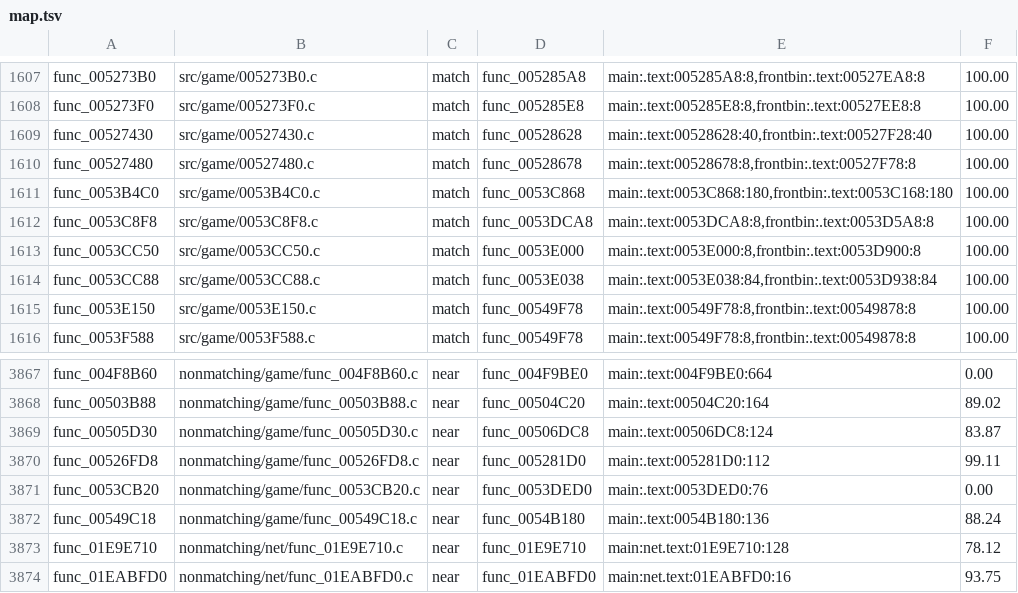
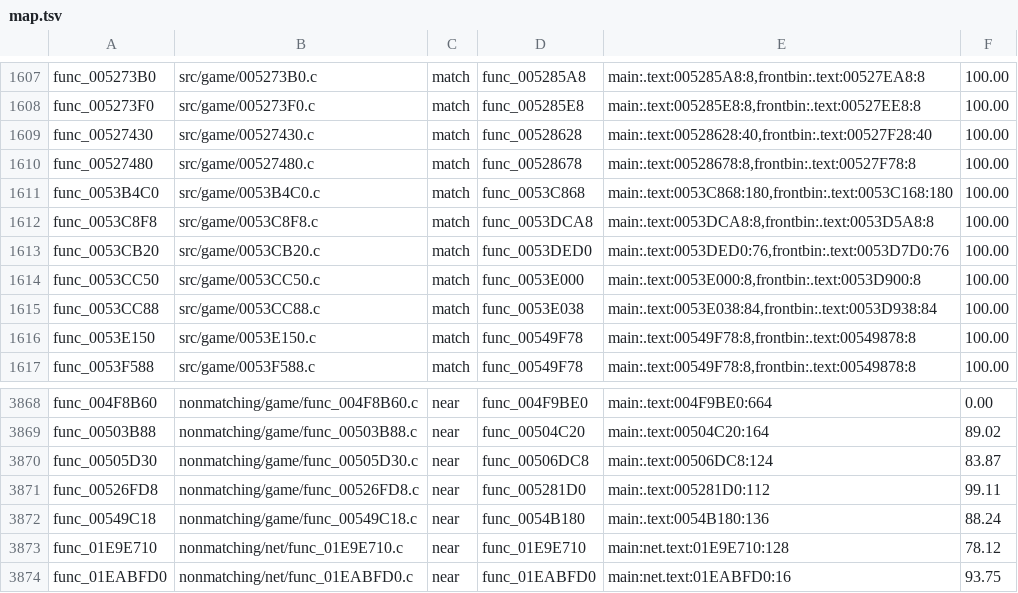
Before and after one commit to BlindFire1200/rac4-decomp, a TSV file: config/pal/map.tsv, drawn as a sheet; only a part is shown, gaps mark what is left out.

```diff
--- a/config/pal/map.tsv
+++ b/config/pal/map.tsv
@@ -1612,2 +1612,3 @@ func_0053B4C0	src/game/0053B4C0.c	match	func_0053C868	main:.text:0053C868:180,fr
 func_0053C8F8	src/game/0053C8F8.c	match	func_0053DCA8	main:.text:0053DCA8:8,frontbin:.text:0053D5A8:8	100.00
+func_0053CB20	src/game/0053CB20.c	match	func_0053DED0	main:.text:0053DED0:76,frontbin:.text:0053D7D0:76	100.00
 func_0053CC50	src/game/0053CC50.c	match	func_0053E000	main:.text:0053E000:8,frontbin:.text:0053D900:8	100.00
@@ -3870,3 +3871,2 @@ func_00505D30	nonmatching/game/func_00505D30.c	near	func_00506DC8	main:.text:005
 func_00526FD8	nonmatching/game/func_00526FD8.c	near	func_005281D0	main:.text:005281D0:112	99.11
-func_0053CB20	nonmatching/game/func_0053CB20.c	near	func_0053DED0	main:.text:0053DED0:76	0.00
 func_00549C18	nonmatching/game/func_00549C18.c	near	func_0054B180	main:.text:0054B180:136	88.24
```
Also changed, not shown: config/us/map.tsv, 6 other files.
